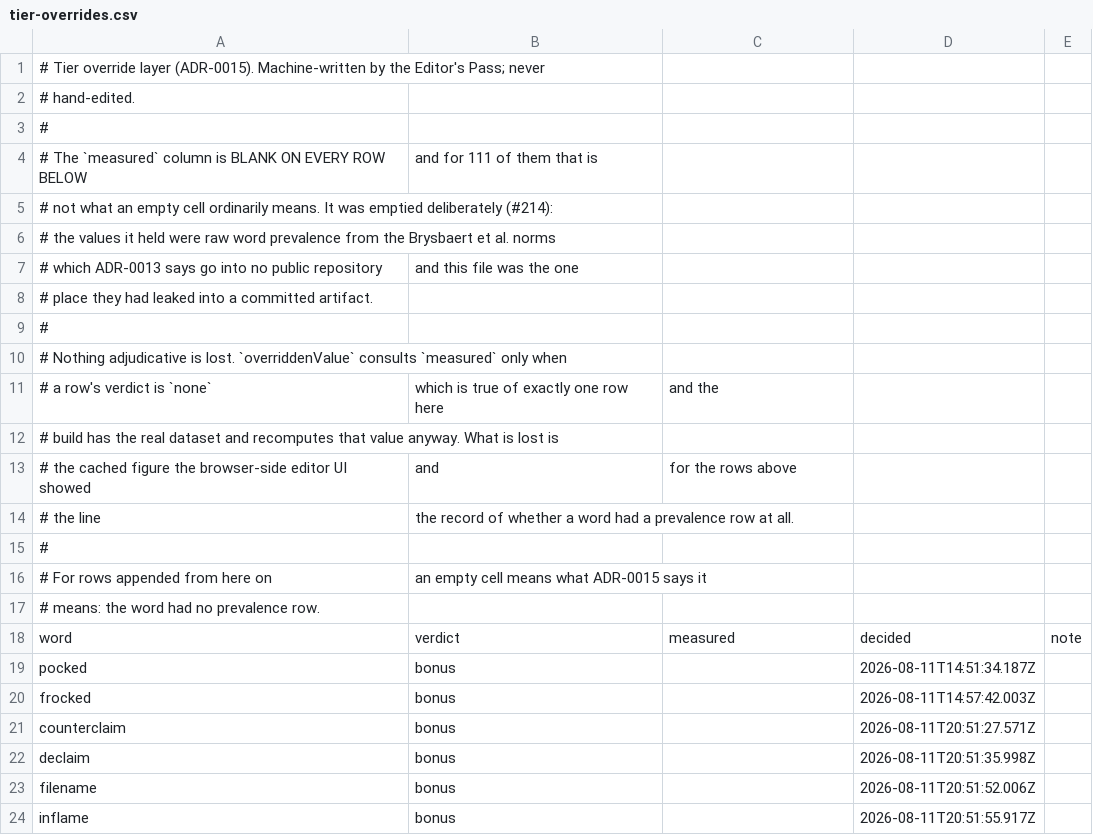
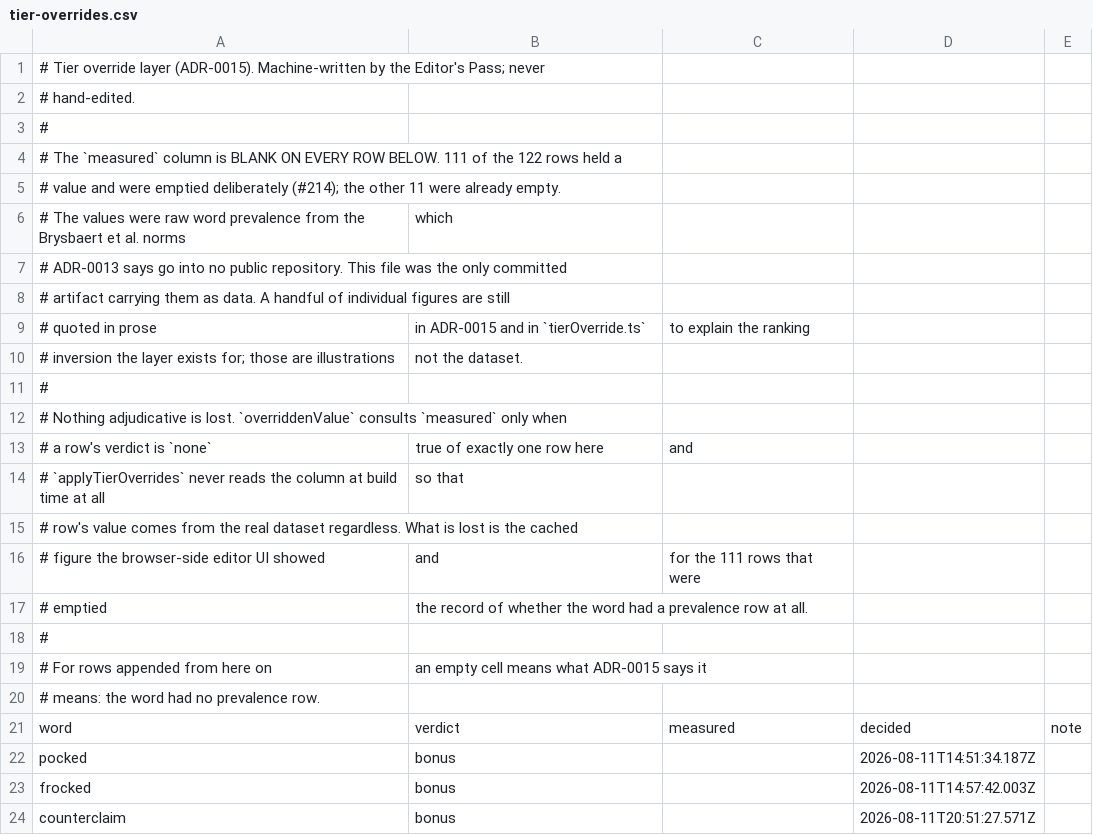
Before and after one commit to jkenna-Colgate/rhyme-bee, a CSV file: data/tier-overrides.csv, drawn as a sheet; only a part is shown; the shorter side is filled out with more unchanged rows.

Commit message:
Correct four claims the review caught
Code review of the previous commit found two statements that were checkably
false and two that overclaimed. None of them changed behaviour, and all four
were in prose that a public reader is being invited to trust, which is the
whole point of the ticket.

The tier-overrides header said the file "was the one place" the prevalence
values had leaked into a committed artifact. It was not: ADR-0015 and
tierOverride.ts each quote a handful of individual figures to explain the
ranking inversion the layer exists for. The header now says this file was the
only committed artifact carrying them *as data*, and names the prose
citations. Those stay: four illustrative figures are not the dataset, and
stripping them would gut the argument ADR-0015 is making. The header also
drops a reference to a "line" in the file that does not exist, and now says
outright that applyTierOverrides never reads the column at build time, which
is a stronger claim than the one it was making.

The notices file scoped docs/data.md to "sources whose material is not
redistributed". ADR-0013 says the index ships whole, prevalence included, so
prevalence is redistributed and the sentence was wrong. The preamble now says
redistribution covers the served artifact, and the prevalence norms get an
entry of their own recording that no notice is reproduced because the licence
is unconfirmed (#5). The docs/data.md cell is untouched, as the ticket asked.

LICENSE is back to pure MIT. The scope note explaining what the licence
covers was ~30% of the file, and GitHub's licence detection matches on
whole-file similarity, so a tail that long risks rendering the sidebar as
"Other" and losing the ticket exactly what it wanted. The scope note moves to
the README's "Licence and data" section, which already existed to hold it.

Two README overclaims: Rank compared "thirty Answers" against "three
hundred", a size the curated band never ships (BAND_MAX defaults to 120), and
the Tier sentence said a rhyming word is either an Answer or a Bonus Word,
which quietly drops wordhood. Proper Nouns rhyme and are neither, so the
paragraph now says so, which is a better hook anyway.

Also converts the em-dashes in docs/powershell.md. The text moved verbatim
from the README so the ticket's rule did not reach it, but it is a new file
and the standing rule is general.

```diff
--- a/data/tier-overrides.csv
+++ b/data/tier-overrides.csv
@@ -3,13 +3,16 @@
 #
-# The `measured` column is BLANK ON EVERY ROW BELOW, and for 111 of them that is
-# not what an empty cell ordinarily means. It was emptied deliberately (#214):
-# the values it held were raw word prevalence from the Brysbaert et al. norms,
-# which ADR-0013 says go into no public repository, and this file was the one
-# place they had leaked into a committed artifact.
+# The `measured` column is BLANK ON EVERY ROW BELOW. 111 of the 122 rows held a
+# value and were emptied deliberately (#214); the other 11 were already empty.
+# The values were raw word prevalence from the Brysbaert et al. norms, which
+# ADR-0013 says go into no public repository. This file was the only committed
+# artifact carrying them as data. A handful of individual figures are still
+# quoted in prose, in ADR-0015 and in `tierOverride.ts`, to explain the ranking
+# inversion the layer exists for; those are illustrations, not the dataset.
 #
 # Nothing adjudicative is lost. `overriddenValue` consults `measured` only when
-# a row's verdict is `none`, which is true of exactly one row here, and the
-# build has the real dataset and recomputes that value anyway. What is lost is
-# the cached figure the browser-side editor UI showed, and, for the rows above
-# the line, the record of whether a word had a prevalence row at all.
+# a row's verdict is `none`, true of exactly one row here, and
+# `applyTierOverrides` never reads the column at build time at all, so that
+# row's value comes from the real dataset regardless. What is lost is the cached
+# figure the browser-side editor UI showed, and, for the 111 rows that were
+# emptied, the record of whether the word had a prevalence row at all.
 #
```
Also changed, not shown: 4 other files.
